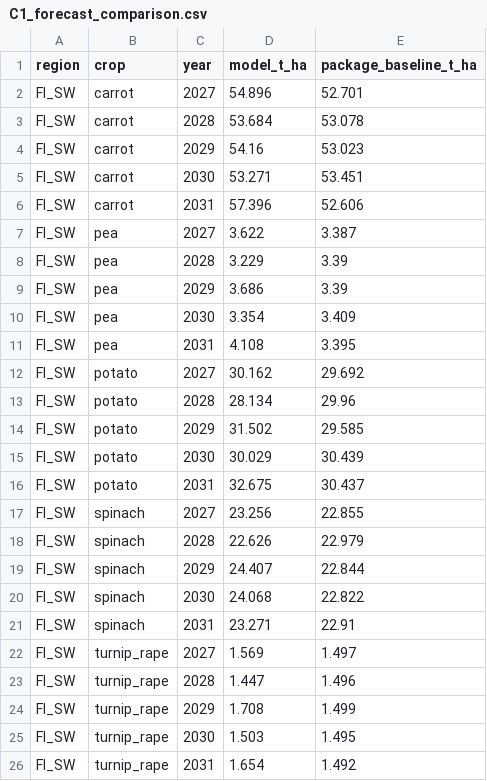
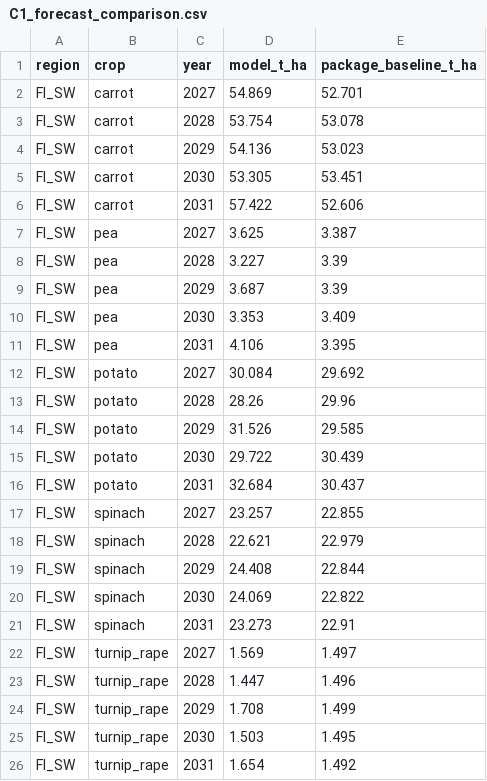
Before and after one commit to sinceai-lab/model-inference, a CSV file: outputs/C1_forecast_comparison.csv, drawn as a sheet; only a part is shown; the diff covers the shown part only.

```diff
--- a/outputs/C1_forecast_comparison.csv
+++ b/outputs/C1_forecast_comparison.csv
@@ -1,22 +1,22 @@
 region,crop,year,model_t_ha,package_baseline_t_ha
-FI_SW,carrot,2027,54.896,52.701
-FI_SW,carrot,2028,53.684,53.078
-FI_SW,carrot,2029,54.16,53.023
-FI_SW,carrot,2030,53.271,53.451
-FI_SW,carrot,2031,57.396,52.606
-FI_SW,pea,2027,3.622,3.387
-FI_SW,pea,2028,3.229,3.39
-FI_SW,pea,2029,3.686,3.39
-FI_SW,pea,2030,3.354,3.409
-FI_SW,pea,2031,4.108,3.395
-FI_SW,potato,2027,30.162,29.692
-FI_SW,potato,2028,28.134,29.96
-FI_SW,potato,2029,31.502,29.585
-FI_SW,potato,2030,30.029,30.439
-FI_SW,potato,2031,32.675,30.437
-FI_SW,spinach,2027,23.256,22.855
-FI_SW,spinach,2028,22.626,22.979
-FI_SW,spinach,2029,24.407,22.844
-FI_SW,spinach,2030,24.068,22.822
-FI_SW,spinach,2031,23.271,22.91
+FI_SW,carrot,2027,54.869,52.701
+FI_SW,carrot,2028,53.754,53.078
+FI_SW,carrot,2029,54.136,53.023
+FI_SW,carrot,2030,53.305,53.451
+FI_SW,carrot,2031,57.422,52.606
+FI_SW,pea,2027,3.625,3.387
+FI_SW,pea,2028,3.227,3.39
+FI_SW,pea,2029,3.687,3.39
+FI_SW,pea,2030,3.353,3.409
+FI_SW,pea,2031,4.106,3.395
+FI_SW,potato,2027,30.084,29.692
+FI_SW,potato,2028,28.26,29.96
+FI_SW,potato,2029,31.526,29.585
+FI_SW,potato,2030,29.722,30.439
+FI_SW,potato,2031,32.684,30.437
+FI_SW,spinach,2027,23.257,22.855
+FI_SW,spinach,2028,22.621,22.979
+FI_SW,spinach,2029,24.408,22.844
+FI_SW,spinach,2030,24.069,22.822
+FI_SW,spinach,2031,23.273,22.91
 FI_SW,turnip_rape,2027,1.569,1.497
```
Also changed, not shown: 4 edited cells elsewhere in this file, outputs/C1_yields_2027_2031_submission.csv, outputs/C2_bad_year_check.csv, 11 other files.
